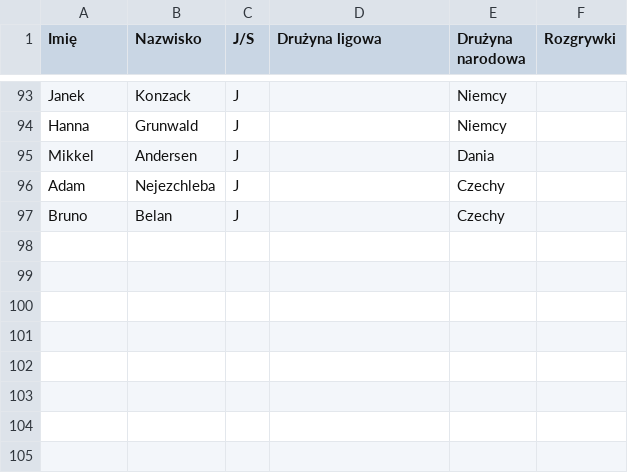
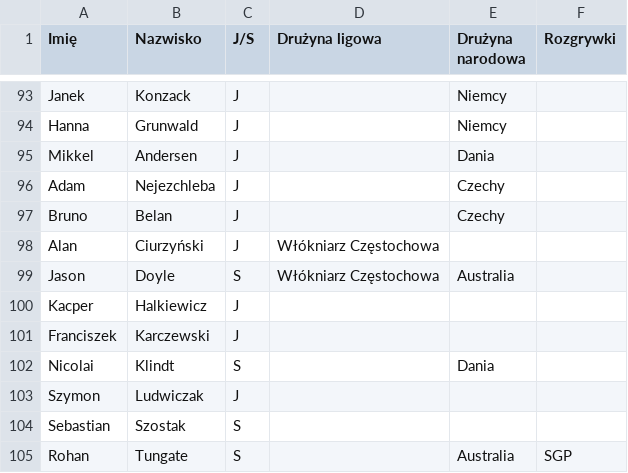
Before and after one commit to k-d-s-z/program-zuzlowy, a CSV file: baza-startowa.csv, drawn as a sheet; only a part is shown, gaps mark what is left out; the diff names each change by its address in the sheet, - before the commit and + after, or states it on an @@ line.

Commit message:
Add files via upload

```diff
--- a/baza-startowa.csv
+++ b/baza-startowa.csv
+row 98: Alan | Ciurzyński | J | Włókniarz Częstochowa
+row 99: Jason | Doyle | S | Włókniarz Częstochowa | Australia
+row 100: Kacper | Halkiewicz | J
+row 101: Franciszek | Karczewski | J
+row 102: Nicolai | Klindt | S |  | Dania
+row 103: Szymon | Ludwiczak | J
+row 104: Sebastian | Szostak | S
+row 105: Rohan | Tungate | S |  | Australia | SGP
```
